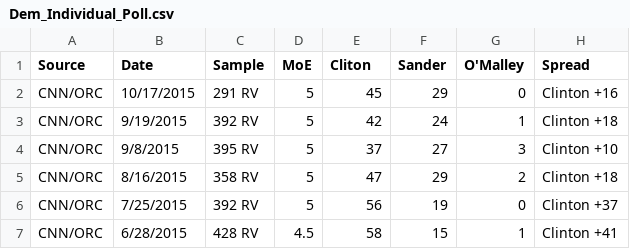
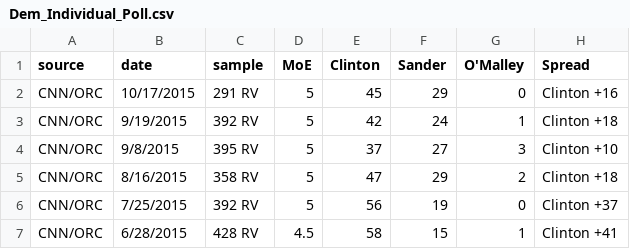
Before and after one commit to weihao0521/informationvisualization, a CSV file: final/data/poll/Dem_Individual_Poll.csv, drawn as a sheet; only a part is shown.

```diff
--- a/final/data/poll/Dem_Individual_Poll.csv
+++ b/final/data/poll/Dem_Individual_Poll.csv
@@ -1,2 +1,2 @@
-Source,Date,Sample,MoE,Cliton,Sander,O'Malley,Spread
+source,date,sample,MoE,Clinton,Sander,O'Malley,Spread
 CNN/ORC,10/17/2015,291 RV,5,45,29,0,Clinton +16
```
Also changed, not shown: final/data/poll/Rep_Individual_Poll.csv.
